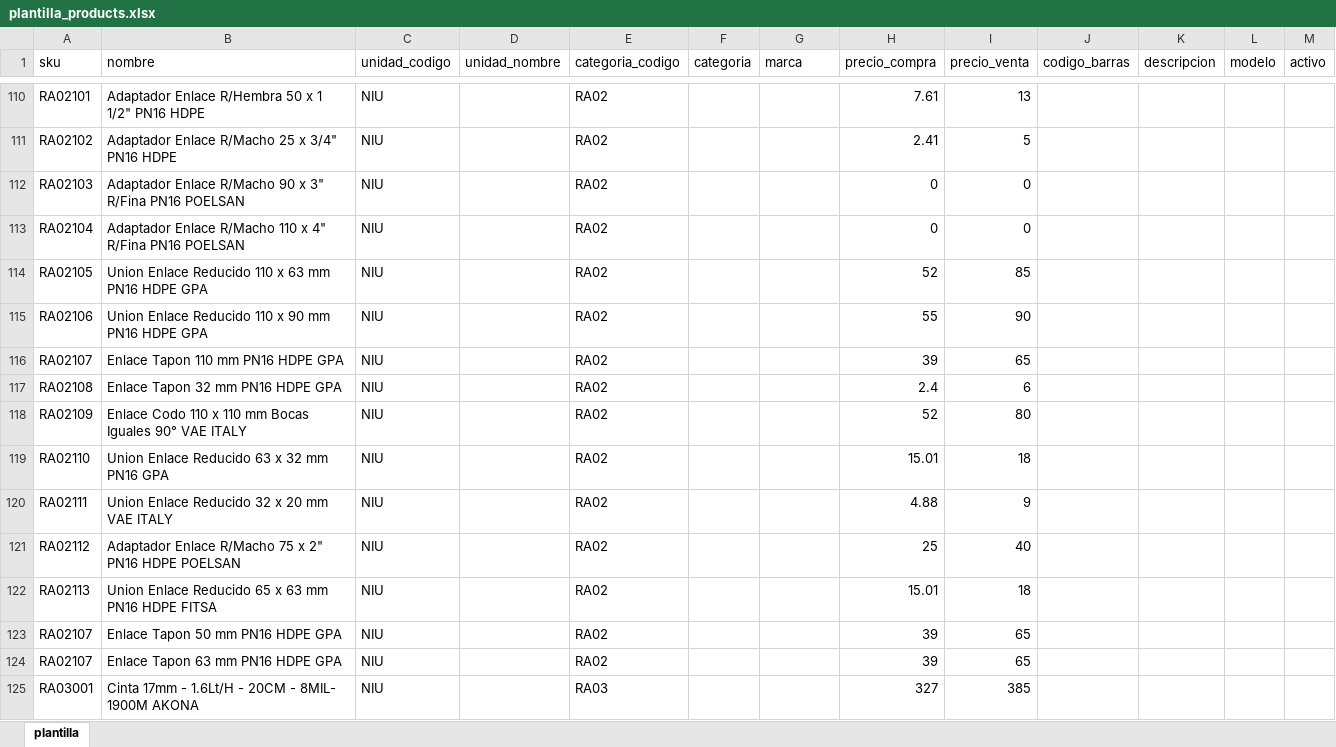
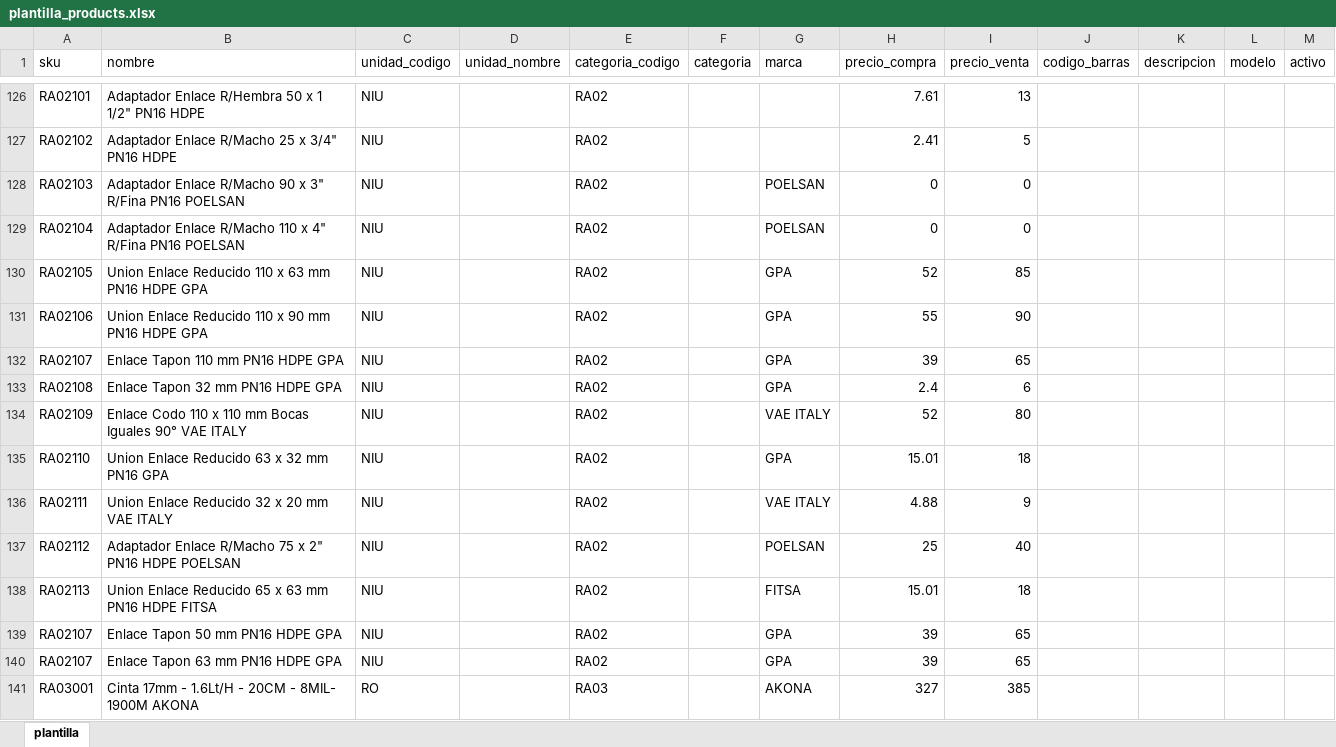
Before and after one commit to robcartome/apudig_mvp, an Excel workbook: bulk_up/plantilla_products.xlsx, sheet plantilla, drawn as a sheet; only a part is shown, gaps mark what is left out; values as stored, in another font and other column widths than the file's, no borders; addresses are those after the commit; the diff covers the shown part only; the diff names each change by its address in the sheet, - before the commit and + after, or states it on an @@ line.

```diff
--- a/bulk_up/plantilla_products.xlsx (sheet plantilla)
+++ b/bulk_up/plantilla_products.xlsx (sheet plantilla)
-G128:G129 (marca): (empty)
+G128:G129 (marca): POELSAN
-G130:G133 (marca): (empty)
+G130:G133 (marca): GPA
-G134 (marca): (empty)
+G134 (marca): VAE ITALY
-G135 (marca): (empty)
+G135 (marca): GPA
-G136 (marca): (empty)
+G136 (marca): VAE ITALY
-G137 (marca): (empty)
+G137 (marca): POELSAN
-G138 (marca): (empty)
+G138 (marca): FITSA
-G139:G140 (marca): (empty)
+G139:G140 (marca): GPA
-C141 (unidad_codigo): NIU
+C141 (unidad_codigo): RO
-G141 (marca): (empty)
+G141 (marca): AKONA
```
Also changed, not shown: 234 added rows, 7 removed rows and 180 edited cells elsewhere in this sheet, 1 other file.
